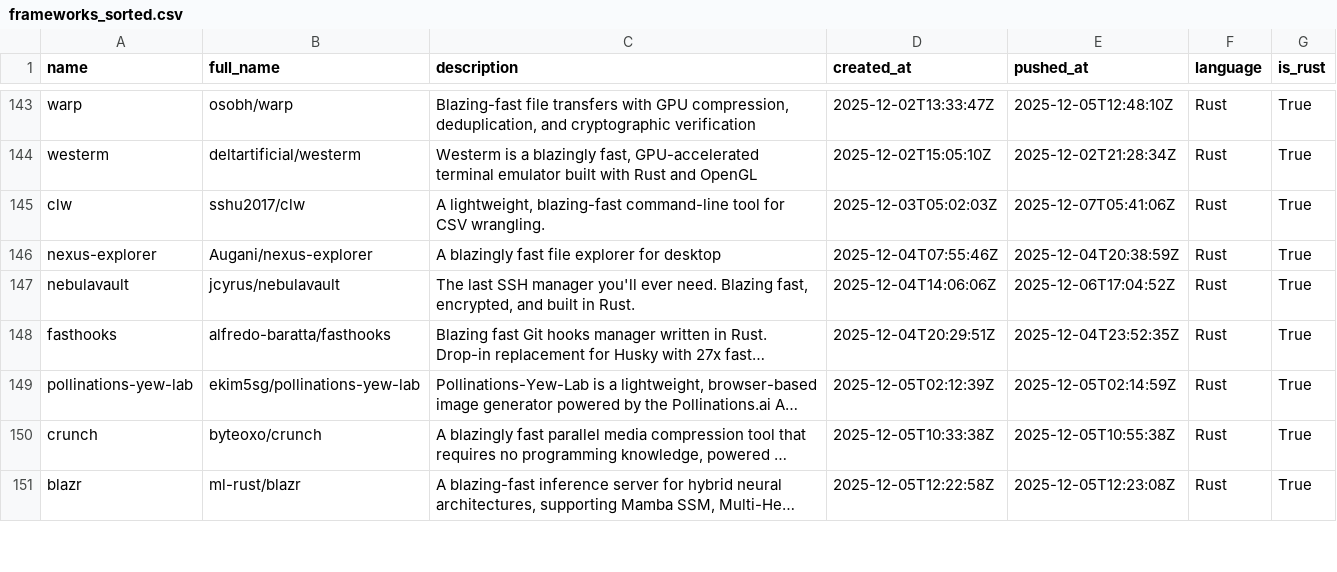
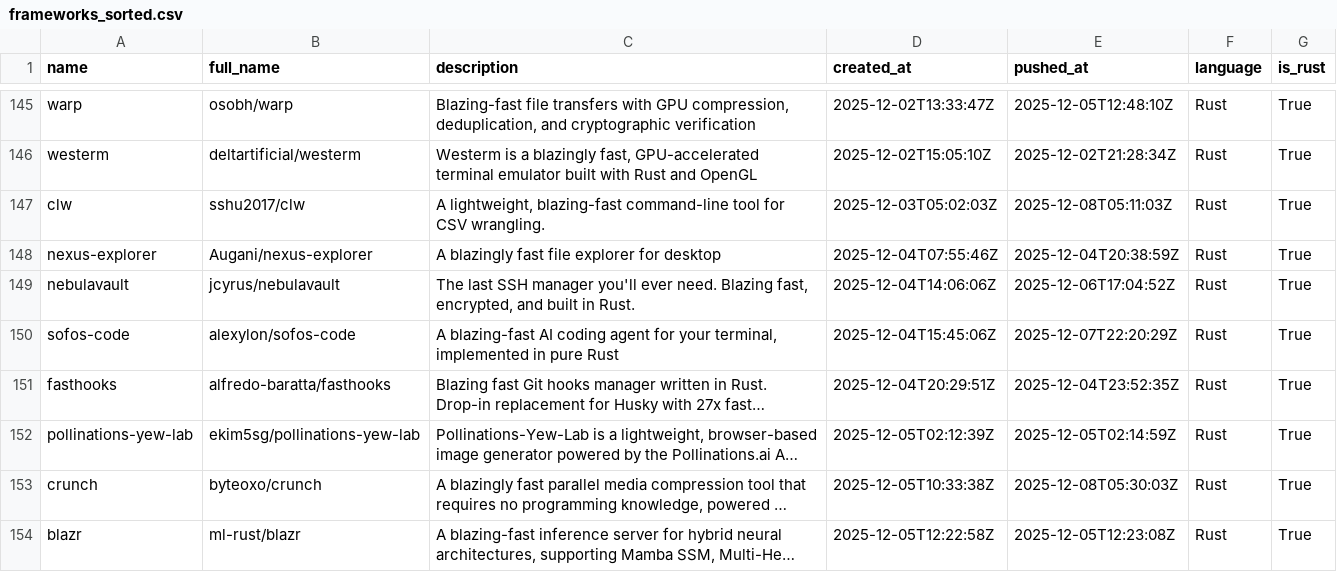
Before and after one commit to ninpnin/days-since-blazingly-fast, a CSV file: data/frameworks_sorted.csv, drawn as a sheet; only a part is shown, gaps mark what is left out; long unchanged cells end in …; addresses are those after the commit; the diff covers the shown part only; the diff names each change by its address in the sheet, - before the commit and + after, or states it on an @@ line.

```diff
--- a/data/frameworks_sorted.csv
+++ b/data/frameworks_sorted.csv
-E147 (pushed_at): 2025-12-07T05:41:06Z
+E147 (pushed_at): 2025-12-08T05:11:03Z
+row 150: sofos-code | alexylon/sofos-code | A blazing-fast AI coding agent for your terminal, implemented in pure Rust | 2025-12-04T15:45:06Z | 2025-12-07T22:20:29Z | Rust | True
-E153 (pushed_at): 2025-12-05T10:55:38Z
+E153 (pushed_at): 2025-12-08T05:30:03Z
```
Also changed, not shown: 8 added rows, 4 removed rows and 28 edited cells elsewhere in this file, data/aggregated_results.csv, data/sample.csv, 6 other files.
